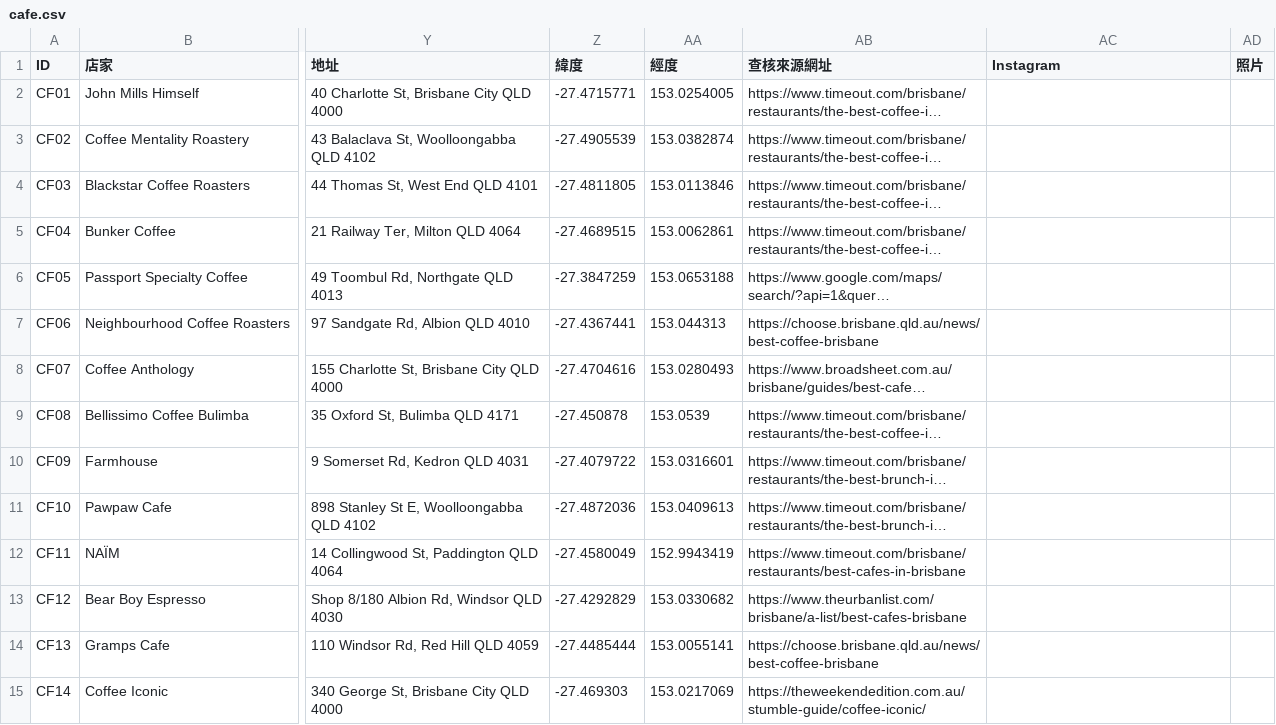
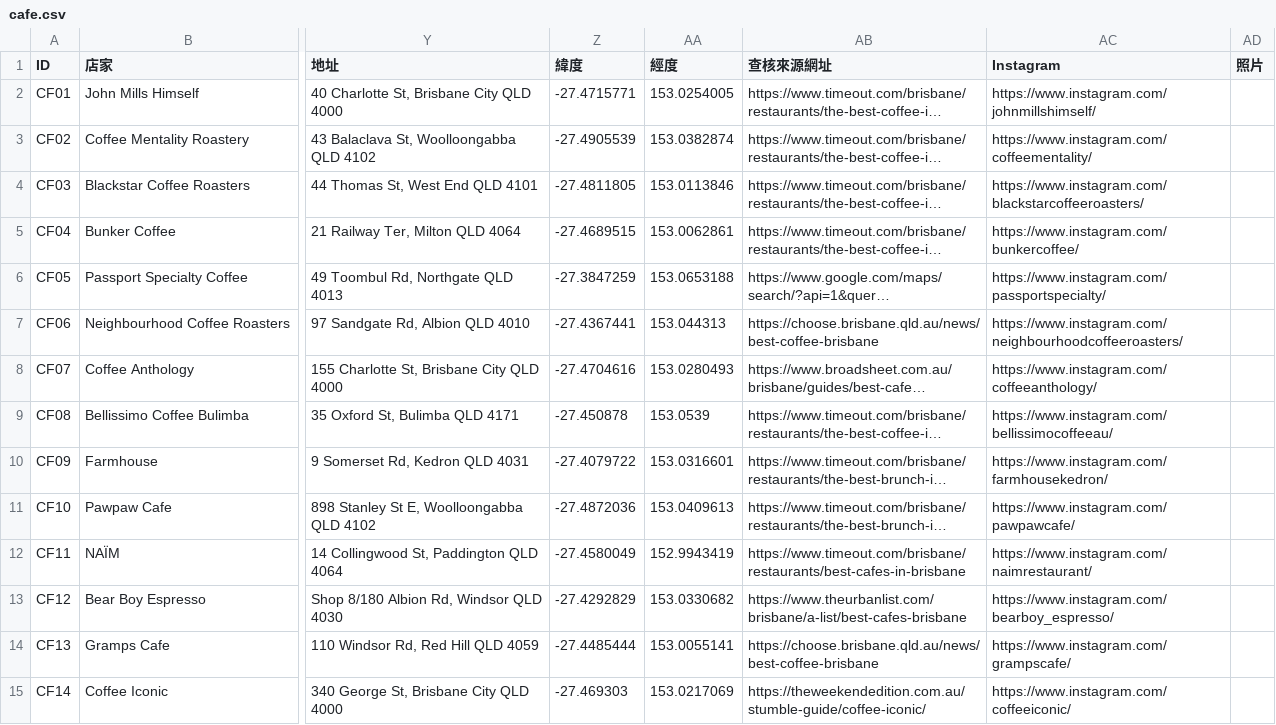
Before and after one commit to loveu8/loveu8.github.io, a CSV file: travel/australia/brisbane/cafe/cafe.csv, drawn as a sheet; only a part is shown, gaps mark what is left out; long unchanged cells end in …; the diff covers the shown part only; the diff names each change by its address in the sheet, - before the commit and + after, or states it on an @@ line.

Commit message:
content(travel): add Instagram links to Brisbane cafe list

```diff
--- a/travel/australia/brisbane/cafe/cafe.csv
+++ b/travel/australia/brisbane/cafe/cafe.csv
-AC2 (Instagram): (empty)
+AC2 (Instagram): https://www.instagram.com/johnmillshimself/
-AC3 (Instagram): (empty)
+AC3 (Instagram): https://www.instagram.com/coffeementality/
-AC4 (Instagram): (empty)
+AC4 (Instagram): https://www.instagram.com/blackstarcoffeeroasters/
-AC5 (Instagram): (empty)
+AC5 (Instagram): https://www.instagram.com/bunkercoffee/
-AC6 (Instagram): (empty)
+AC6 (Instagram): https://www.instagram.com/passportspecialty/
-AC7 (Instagram): (empty)
+AC7 (Instagram): https://www.instagram.com/neighbourhoodcoffeeroasters/
-AC8 (Instagram): (empty)
+AC8 (Instagram): https://www.instagram.com/coffeeanthology/
-AC9 (Instagram): (empty)
+AC9 (Instagram): https://www.instagram.com/bellissimocoffeeau/
-AC10 (Instagram): (empty)
+AC10 (Instagram): https://www.instagram.com/farmhousekedron/
-AC11 (Instagram): (empty)
+AC11 (Instagram): https://www.instagram.com/pawpawcafe/
-AC12 (Instagram): (empty)
+AC12 (Instagram): https://www.instagram.com/naimrestaurant/
-AC13 (Instagram): (empty)
+AC13 (Instagram): https://www.instagram.com/bearboy_espresso/
-AC14 (Instagram): (empty)
+AC14 (Instagram): https://www.instagram.com/grampscafe/
-AC15 (Instagram): (empty)
+AC15 (Instagram): https://www.instagram.com/coffeeiconic/
```
Also changed, not shown: 14 edited cells elsewhere in this file, 1 other file.
